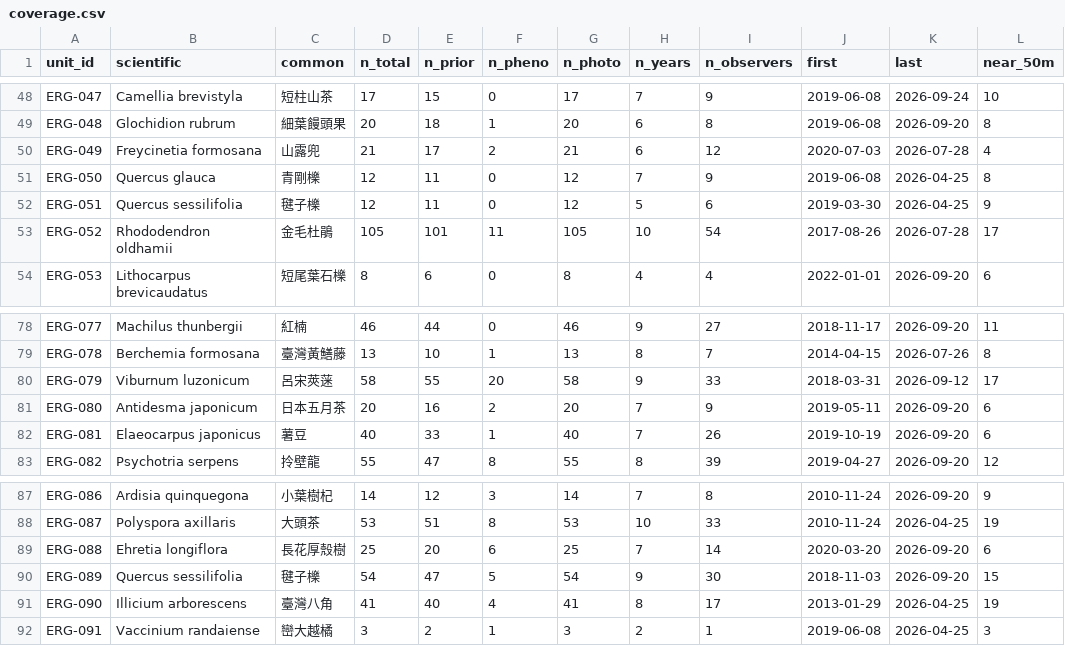
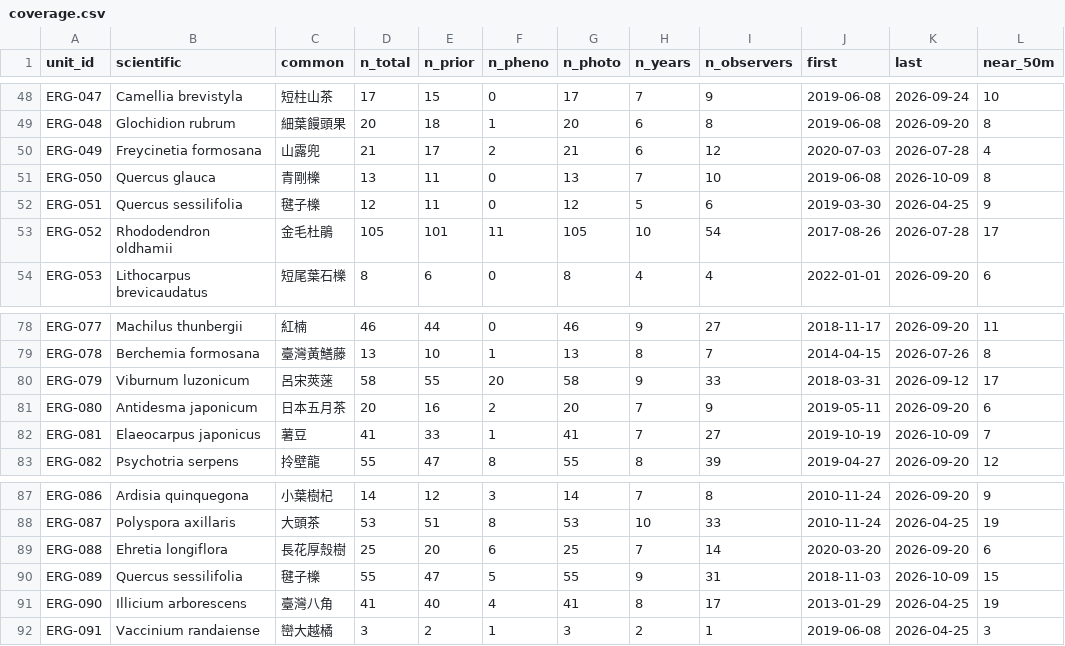
Before and after one commit to BunnyTailGra22/erge-iNAT, a CSV file: data/history/coverage.csv, drawn as a sheet; only a part is shown, gaps mark what is left out.

```diff
--- a/data/history/coverage.csv
+++ b/data/history/coverage.csv
@@ -50,3 +50,3 @@ ERG-048,Glochidion rubrum,細葉饅頭果,20,18,1,20,6,8,2019-06-08,2026-09-20,8
 ERG-049,Freycinetia formosana,山露兜,21,17,2,21,6,12,2020-07-03,2026-07-28,4
-ERG-050,Quercus glauca,青剛櫟,12,11,0,12,7,9,2019-06-08,2026-04-25,8
+ERG-050,Quercus glauca,青剛櫟,13,11,0,13,7,10,2019-06-08,2026-10-09,8
 ERG-051,Quercus sessilifolia,毽子櫟,12,11,0,12,5,6,2019-03-30,2026-04-25,9
@@ -81,3 +81,3 @@ ERG-079,Viburnum luzonicum,呂宋莢蒾,58,55,20,58,9,33,2018-03-31,2026-09-12,1
 ERG-080,Antidesma japonicum,日本五月茶,20,16,2,20,7,9,2019-05-11,2026-09-20,6
-ERG-081,Elaeocarpus japonicus,薯豆,40,33,1,40,7,26,2019-10-19,2026-09-20,6
+ERG-081,Elaeocarpus japonicus,薯豆,41,33,1,41,7,27,2019-10-19,2026-10-09,7
 ERG-082,Psychotria serpens,拎壁龍,55,47,8,55,8,39,2019-04-27,2026-09-20,12
@@ -89,3 +89,3 @@ ERG-087,Polyspora axillaris,大頭茶,53,51,8,53,10,33,2010-11-24,2026-04-25,19
 ERG-088,Ehretia longiflora,長花厚殼樹,25,20,6,25,7,14,2020-03-20,2026-09-20,6
-ERG-089,Quercus sessilifolia,毽子櫟,54,47,5,54,9,30,2018-11-03,2026-09-20,15
+ERG-089,Quercus sessilifolia,毽子櫟,55,47,5,55,9,31,2018-11-03,2026-10-09,15
 ERG-090,Illicium arborescens,臺灣八角,41,40,4,41,8,17,2013-01-29,2026-04-25,19
```
Also changed, not shown: 6 other files.
